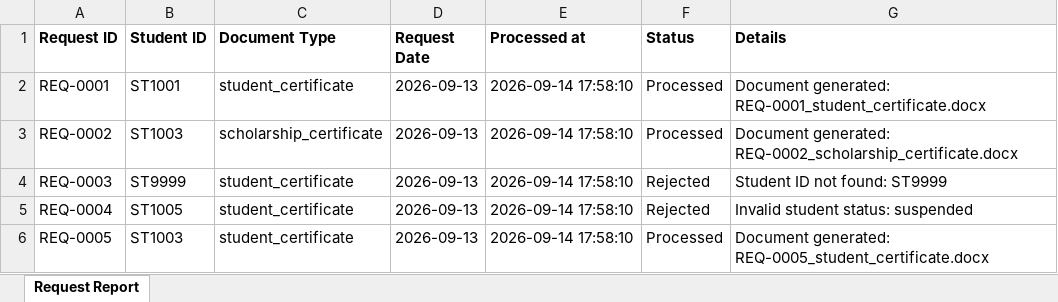
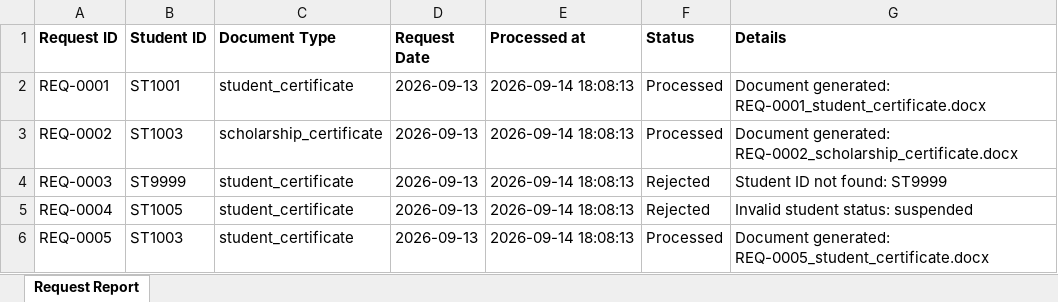
Before and after one commit to corinabataiosu/student-docs-automation, an Excel workbook: output/reports/request_report.xlsx, sheet Request Report, drawn as a sheet; values as stored, in another font and other column widths than the file's, no borders; the diff names each change by its address in the sheet, - before the commit and + after, or states it on an @@ line.

```diff
--- a/output/reports/request_report.xlsx (sheet Request Report)
+++ b/output/reports/request_report.xlsx (sheet Request Report)
-E2:E6 (Processed at): 2026-09-14 17:58:10
+E2:E6 (Processed at): 2026-09-14 18:08:13
```
Also changed, not shown: 6 other files.
